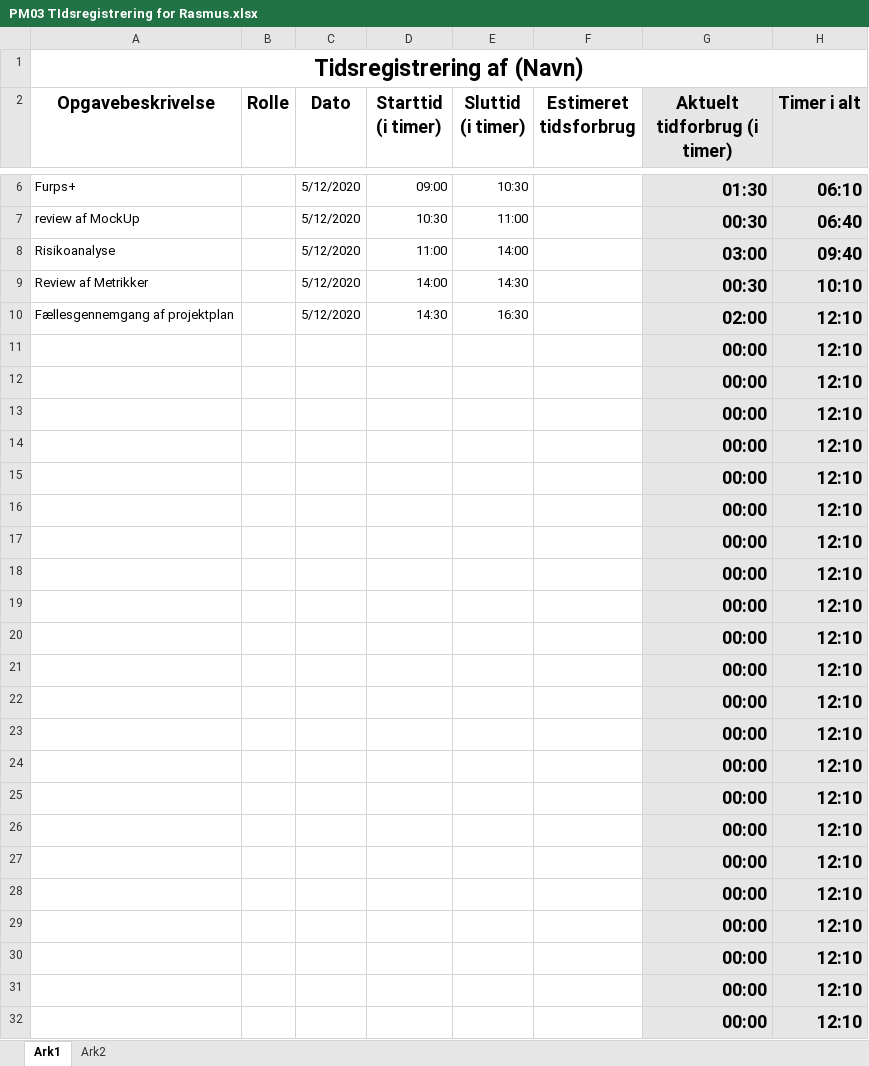
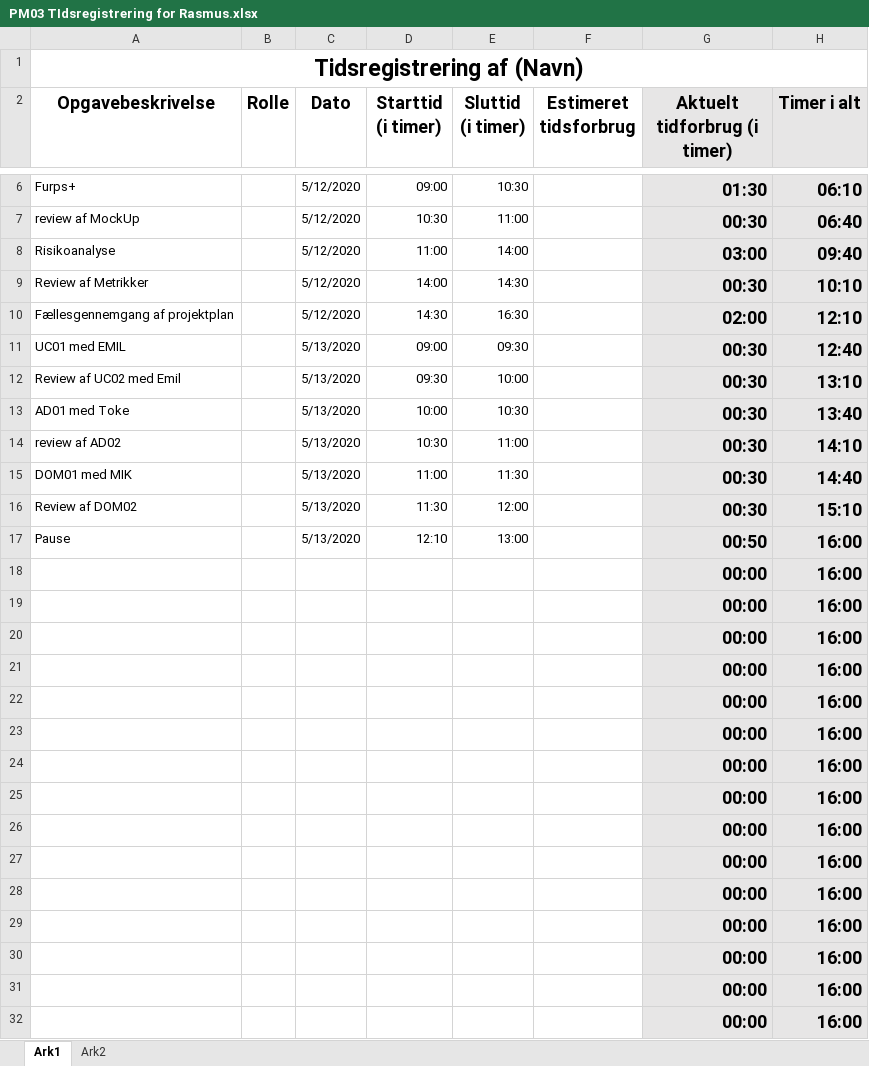
Before and after one commit to emilnymann/1AarsProjekt, an Excel workbook: 08 Project Management/Tidsregistrering/PM03 TIdsregistrering for Rasmus.xlsx, sheet Ark1, drawn as a sheet; only a part is shown, gaps mark what is left out; values as stored, in another font and other column widths than the file's, no borders; charts and pictures not drawn; removed rows and columns are numbered as before the commit, all else as after; the diff names each change by its address in the sheet, - before the commit and + after, or states it on an @@ line.

Commit message:
Update PM03 TIdsregistrering for Rasmus.xlsx

```diff
--- a/08 Project Management/Tidsregistrering/PM03 TIdsregistrering for Rasmus.xlsx (sheet Ark1)
+++ b/08 Project Management/Tidsregistrering/PM03 TIdsregistrering for Rasmus.xlsx (sheet Ark1)
-row 11:  |  |  |  |  |  | 00:00 | 12:10
-row 12:  |  |  |  |  |  | 00:00 | 12:10
-row 13:  |  |  |  |  |  | 00:00 | 12:10
-row 14:  |  |  |  |  |  | 00:00 | 12:10
-row 15:  |  |  |  |  |  | 00:00 | 12:10
-row 16:  |  |  |  |  |  | 00:00 | 12:10
-row 17:  |  |  |  |  |  | 00:00 | 12:10
+row 11: UC01 med EMIL |  | 5/13/2020 | 09:00 | 09:30 |  | 00:30 | 12:40
+row 12: Review af UC02 med Emil |  | 5/13/2020 | 09:30 | 10:00 |  | 00:30 | 13:10
+row 13: AD01 med Toke |  | 5/13/2020 | 10:00 | 10:30 |  | 00:30 | 13:40
+row 14: review af AD02 |  | 5/13/2020 | 10:30 | 11:00 |  | 00:30 | 14:10
+row 15: DOM01 med MIK |  | 5/13/2020 | 11:00 | 11:30 |  | 00:30 | 14:40
+row 16: Review af DOM02 |  | 5/13/2020 | 11:30 | 12:00 |  | 00:30 | 15:10
+row 17: Pause |  | 5/13/2020 | 12:10 | 13:00 |  | 00:50 | 16:00
-H18:H32 (Timer i alt): 12:10
+H18:H32 (Timer i alt): 16:00
```
